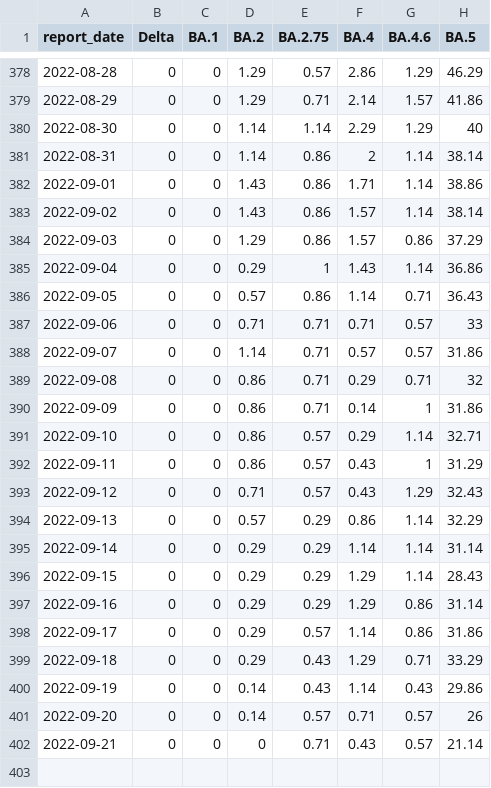
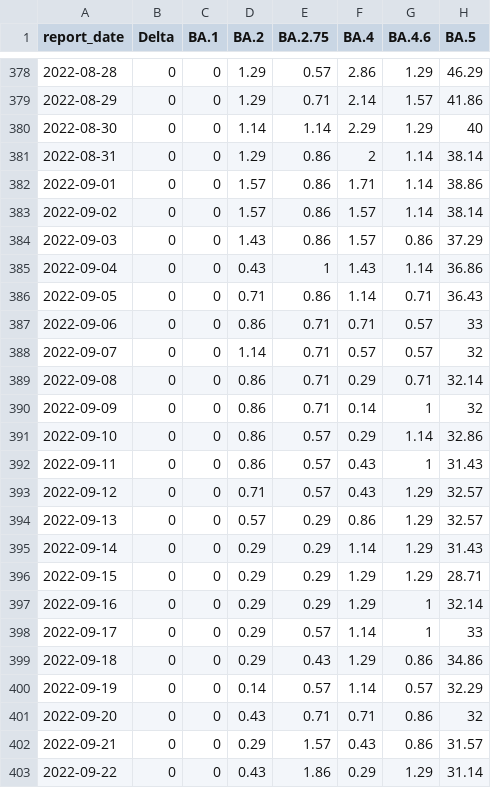
Before and after one commit to ESR-NZ/nz-sars-cov2-variants, a CSV file: data/community_variant_counts.csv, drawn as a sheet; only a part is shown, gaps mark what is left out; the diff covers the shown part only.

```diff
--- a/data/community_variant_counts.csv
+++ b/data/community_variant_counts.csv
@@ -380,23 +380,24 @@ report_date,Delta,BA.1,BA.2,BA.2.75,BA.4,BA.4.6,BA.5
 2022-08-30,0,0,1.14,1.14,2.29,1.29,40
-2022-08-31,0,0,1.14,0.86,2,1.14,38.14
-2022-09-01,0,0,1.43,0.86,1.71,1.14,38.86
-2022-09-02,0,0,1.43,0.86,1.57,1.14,38.14
-2022-09-03,0,0,1.29,0.86,1.57,0.86,37.29
-2022-09-04,0,0,0.29,1,1.43,1.14,36.86
-2022-09-05,0,0,0.57,0.86,1.14,0.71,36.43
-2022-09-06,0,0,0.71,0.71,0.71,0.57,33
-2022-09-07,0,0,1.14,0.71,0.57,0.57,31.86
-2022-09-08,0,0,0.86,0.71,0.29,0.71,32
-2022-09-09,0,0,0.86,0.71,0.14,1,31.86
-2022-09-10,0,0,0.86,0.57,0.29,1.14,32.71
-2022-09-11,0,0,0.86,0.57,0.43,1,31.29
-2022-09-12,0,0,0.71,0.57,0.43,1.29,32.43
-2022-09-13,0,0,0.57,0.29,0.86,1.14,32.29
-2022-09-14,0,0,0.29,0.29,1.14,1.14,31.14
-2022-09-15,0,0,0.29,0.29,1.29,1.14,28.43
-2022-09-16,0,0,0.29,0.29,1.29,0.86,31.14
-2022-09-17,0,0,0.29,0.57,1.14,0.86,31.86
-2022-09-18,0,0,0.29,0.43,1.29,0.71,33.29
-2022-09-19,0,0,0.14,0.43,1.14,0.43,29.86
-2022-09-20,0,0,0.14,0.57,0.71,0.57,26
-2022-09-21,0,0,0,0.71,0.43,0.57,21.14
+2022-08-31,0,0,1.29,0.86,2,1.14,38.14
+2022-09-01,0,0,1.57,0.86,1.71,1.14,38.86
+2022-09-02,0,0,1.57,0.86,1.57,1.14,38.14
+2022-09-03,0,0,1.43,0.86,1.57,0.86,37.29
+2022-09-04,0,0,0.43,1,1.43,1.14,36.86
+2022-09-05,0,0,0.71,0.86,1.14,0.71,36.43
+2022-09-06,0,0,0.86,0.71,0.71,0.57,33
+2022-09-07,0,0,1.14,0.71,0.57,0.57,32
+2022-09-08,0,0,0.86,0.71,0.29,0.71,32.14
+2022-09-09,0,0,0.86,0.71,0.14,1,32
+2022-09-10,0,0,0.86,0.57,0.29,1.14,32.86
+2022-09-11,0,0,0.86,0.57,0.43,1,31.43
+2022-09-12,0,0,0.71,0.57,0.43,1.29,32.57
+2022-09-13,0,0,0.57,0.29,0.86,1.29,32.57
+2022-09-14,0,0,0.29,0.29,1.14,1.29,31.43
+2022-09-15,0,0,0.29,0.29,1.29,1.29,28.71
+2022-09-16,0,0,0.29,0.29,1.29,1,32.14
+2022-09-17,0,0,0.29,0.57,1.14,1,33
+2022-09-18,0,0,0.29,0.43,1.29,0.86,34.86
+2022-09-19,0,0,0.14,0.57,1.14,0.57,32.29
+2022-09-20,0,0,0.43,0.71,0.71,0.86,32
+2022-09-21,0,0,0.29,1.57,0.43,0.86,31.57
+2022-09-22,0,0,0.43,1.86,0.29,1.29,31.14
```
Also changed, not shown: 6 added rows and 7 edited cells elsewhere in this file, data/border_variant_counts.csv, 5 other files.
